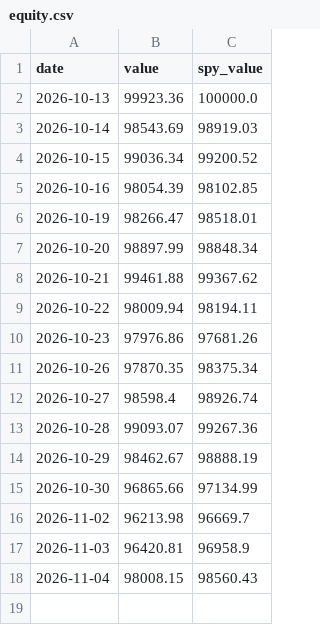
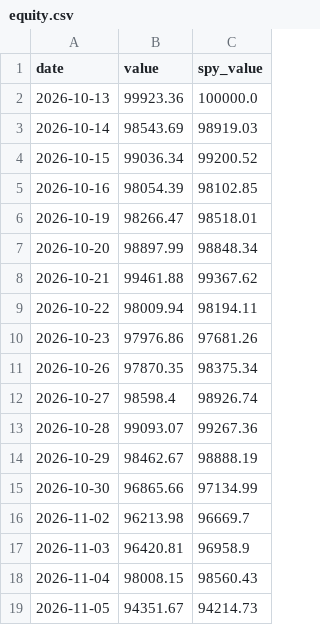
Before and after one commit to cdelsol83/Veya, a CSV file: strategy/paper/all_markets/equity.csv, drawn as a sheet; the diff names each change by its address in the sheet, - before the commit and + after, or states it on an @@ line.

Commit message:
Paper trading update 2026-11-05

```diff
--- a/strategy/paper/all_markets/equity.csv
+++ b/strategy/paper/all_markets/equity.csv
+row 19: 2026-11-05 | 94351.67 | 94214.73
```
Also changed, not shown: strategy/paper/stocks_crypto/equity.csv, 1 other file.
